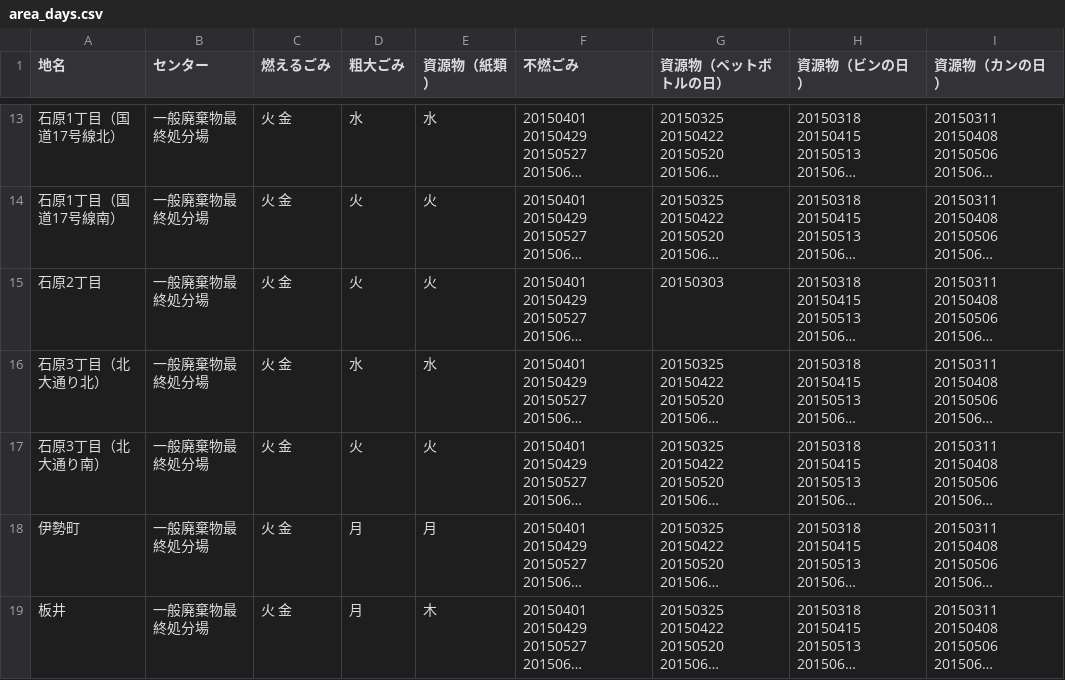
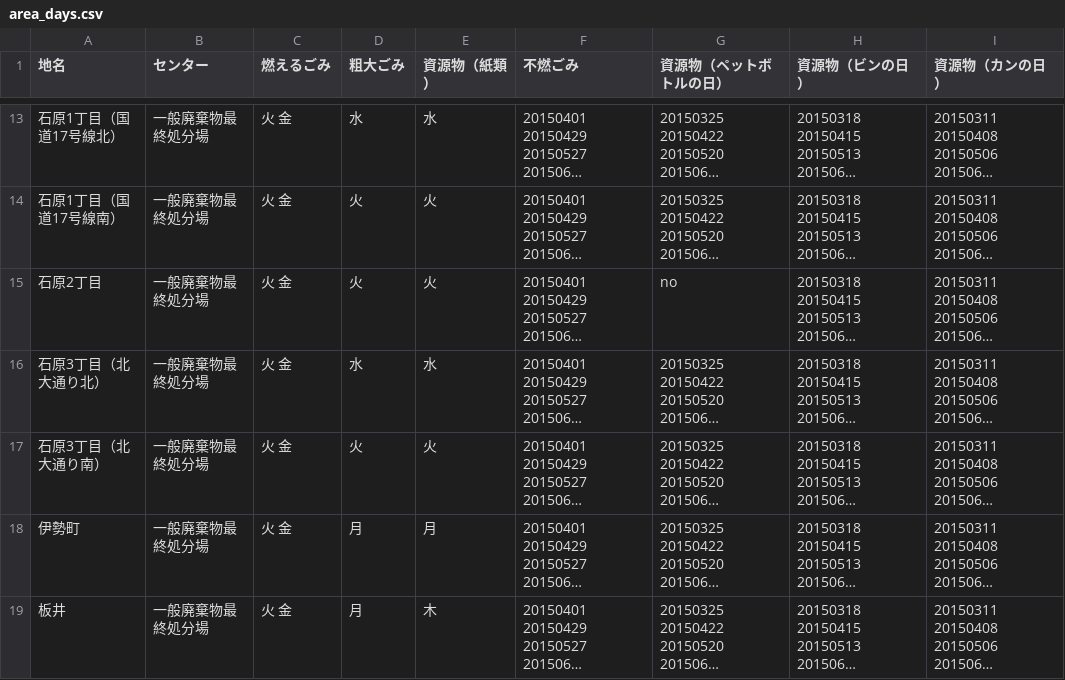
Before and after one commit to 50saisatte/5374, a CSV file: data/area_days.csv, drawn as a sheet; only a part is shown, gaps mark what is left out; long unchanged cells end in …; the diff names each change by its address in the sheet, - before the commit and + after, or states it on an @@ line.

Commit message:
Update area_days.csv

```diff
--- a/data/area_days.csv
+++ b/data/area_days.csv
-G15 (資源物（ペットボトルの日）): 20150303
+G15 (資源物（ペットボトルの日）): no
```
